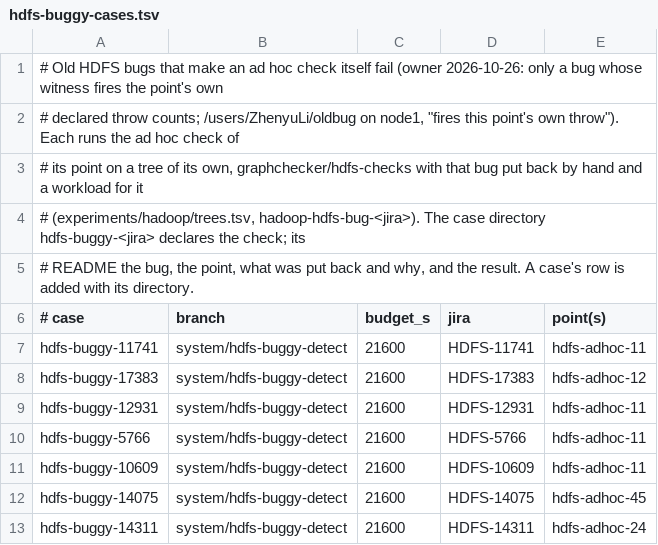
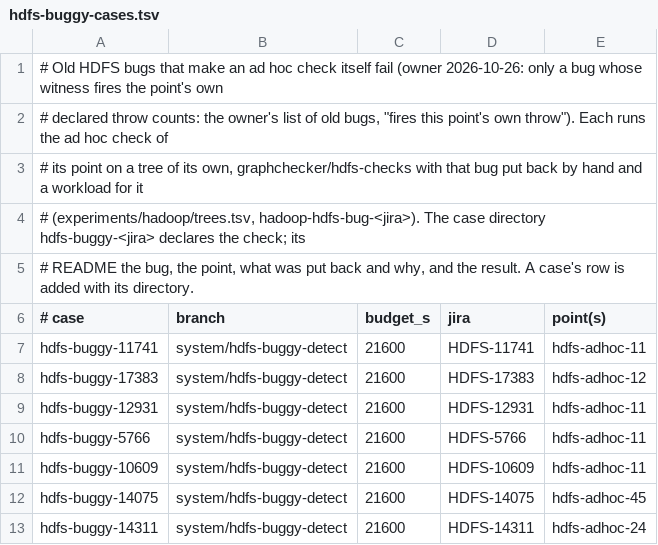
Before and after one commit to JHSUYU/GraphChecker, a TSV file: experiments/hadoop/hdfs-buggy-cases.tsv, drawn as a sheet.

```diff
--- a/experiments/hadoop/hdfs-buggy-cases.tsv
+++ b/experiments/hadoop/hdfs-buggy-cases.tsv
@@ -1,3 +1,3 @@
 # Old HDFS bugs that make an ad hoc check itself fail (owner 2026-10-26: only a bug whose witness fires the point's own
-# declared throw counts; /users/ZhenyuLi/oldbug on node1, "fires this point's own throw"). Each runs the ad hoc check of
+# declared throw counts: the owner's list of old bugs, "fires this point's own throw"). Each runs the ad hoc check of
 # its point on a tree of its own, graphchecker/hdfs-checks with that bug put back by hand and a workload for it
```
Also changed, not shown: 5 other files.
